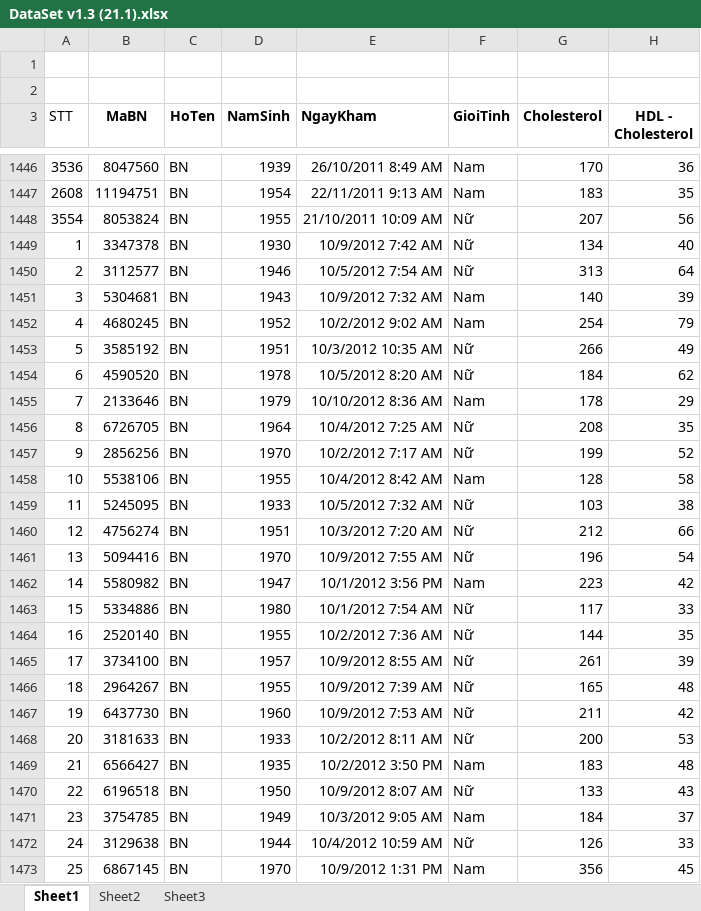
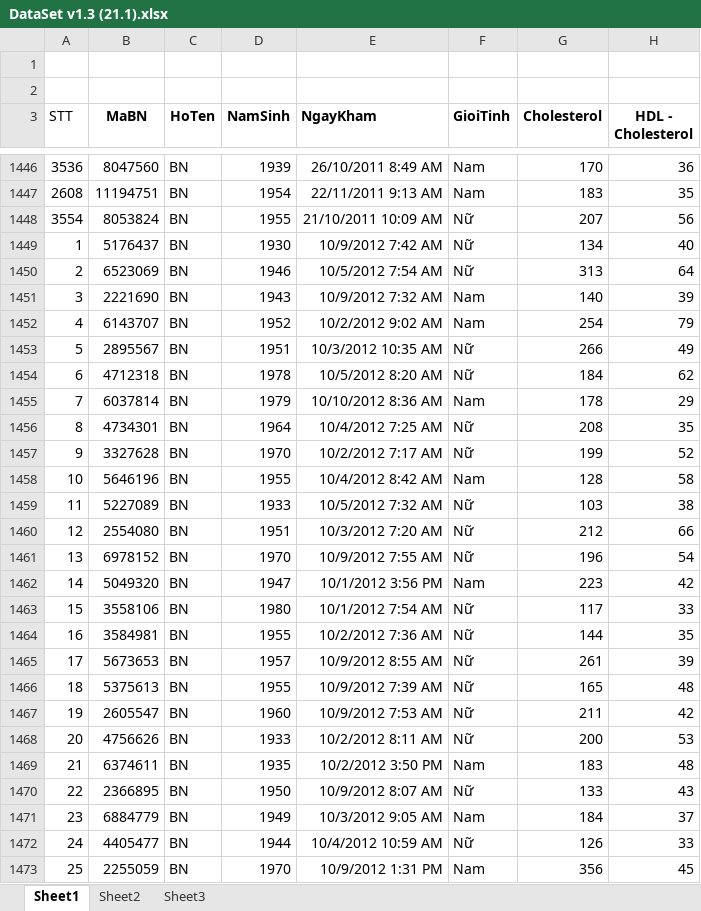
Before and after one commit to hung94it/benhvien, an Excel workbook: Diabetes/Databases/Excel/DataSet v1.3 (21.1).xlsx, sheet Sheet1, drawn as a sheet; only a part is shown, gaps mark what is left out; values as stored, in another font and other column widths than the file's, no borders; the diff covers the shown part only; the diff names each change by its address in the sheet, - before the commit and + after, or states it on an @@ line.

```diff
--- a/Diabetes/Databases/Excel/DataSet v1.3 (21.1).xlsx (sheet Sheet1)
+++ b/Diabetes/Databases/Excel/DataSet v1.3 (21.1).xlsx (sheet Sheet1)
-B1449 (MaBN): 3347378
+B1449 (MaBN): 5176437
-B1450 (MaBN): 3112577
+B1450 (MaBN): 6523069
-B1451 (MaBN): 5304681
+B1451 (MaBN): 2221690
-B1452 (MaBN): 4680245
+B1452 (MaBN): 6143707
-B1453 (MaBN): 3585192
+B1453 (MaBN): 2895567
-B1454 (MaBN): 4590520
+B1454 (MaBN): 4712318
-B1455 (MaBN): 2133646
+B1455 (MaBN): 6037814
-B1456 (MaBN): 6726705
+B1456 (MaBN): 4734301
-B1457 (MaBN): 2856256
+B1457 (MaBN): 3327628
-B1458 (MaBN): 5538106
+B1458 (MaBN): 5646196
-B1459 (MaBN): 5245095
+B1459 (MaBN): 5227089
-B1460 (MaBN): 4756274
+B1460 (MaBN): 2554080
-B1461 (MaBN): 5094416
+B1461 (MaBN): 6978152
-B1462 (MaBN): 5580982
+B1462 (MaBN): 5049320
-B1463 (MaBN): 5334886
+B1463 (MaBN): 3558106
-B1464 (MaBN): 2520140
+B1464 (MaBN): 3584981
-B1465 (MaBN): 3734100
+B1465 (MaBN): 5673653
-B1466 (MaBN): 2964267
+B1466 (MaBN): 5375613
-B1467 (MaBN): 6437730
+B1467 (MaBN): 2605547
-B1468 (MaBN): 3181633
+B1468 (MaBN): 4756626
-B1469 (MaBN): 6566427
+B1469 (MaBN): 6374611
-B1470 (MaBN): 6196518
+B1470 (MaBN): 2366895
-B1471 (MaBN): 3754785
+B1471 (MaBN): 6884779
-B1472 (MaBN): 3129638
+B1472 (MaBN): 4405477
-B1473 (MaBN): 6867145
+B1473 (MaBN): 2255059
```
Also changed, not shown: 872 edited cells elsewhere in this sheet, 1 other file.
